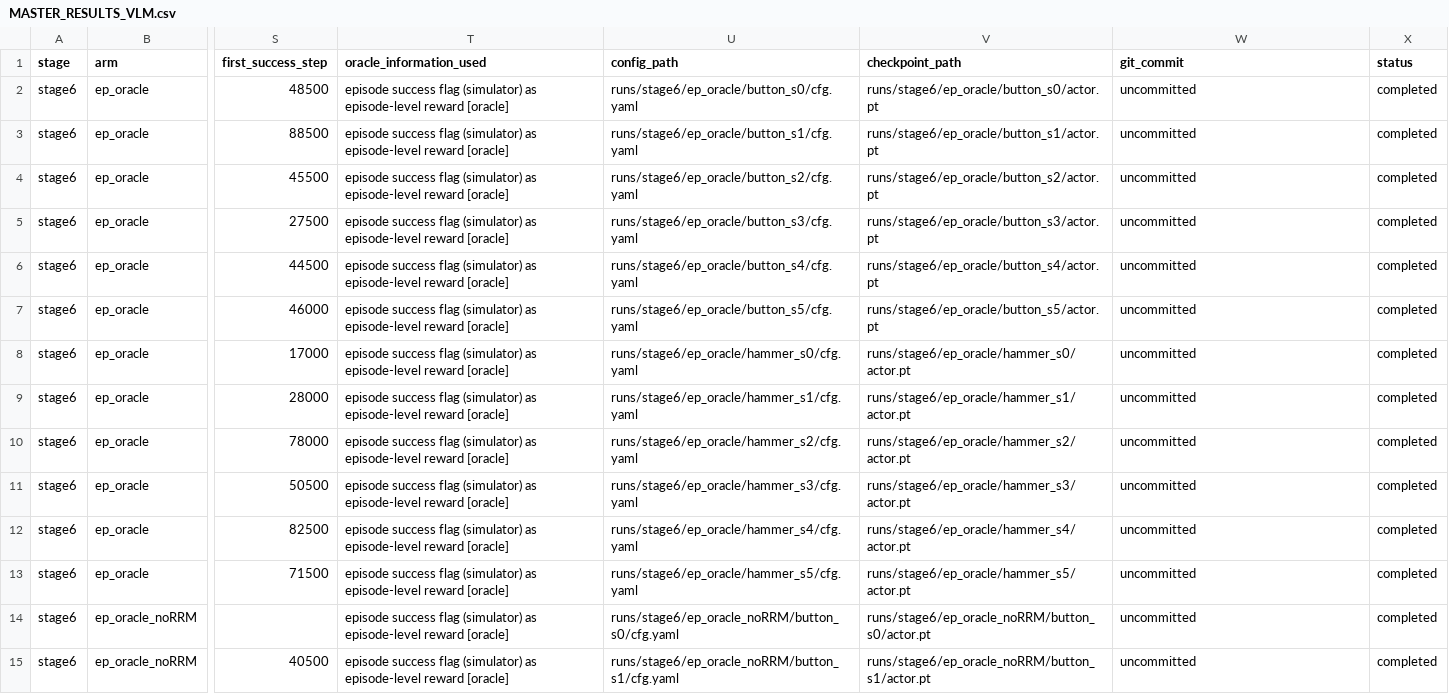
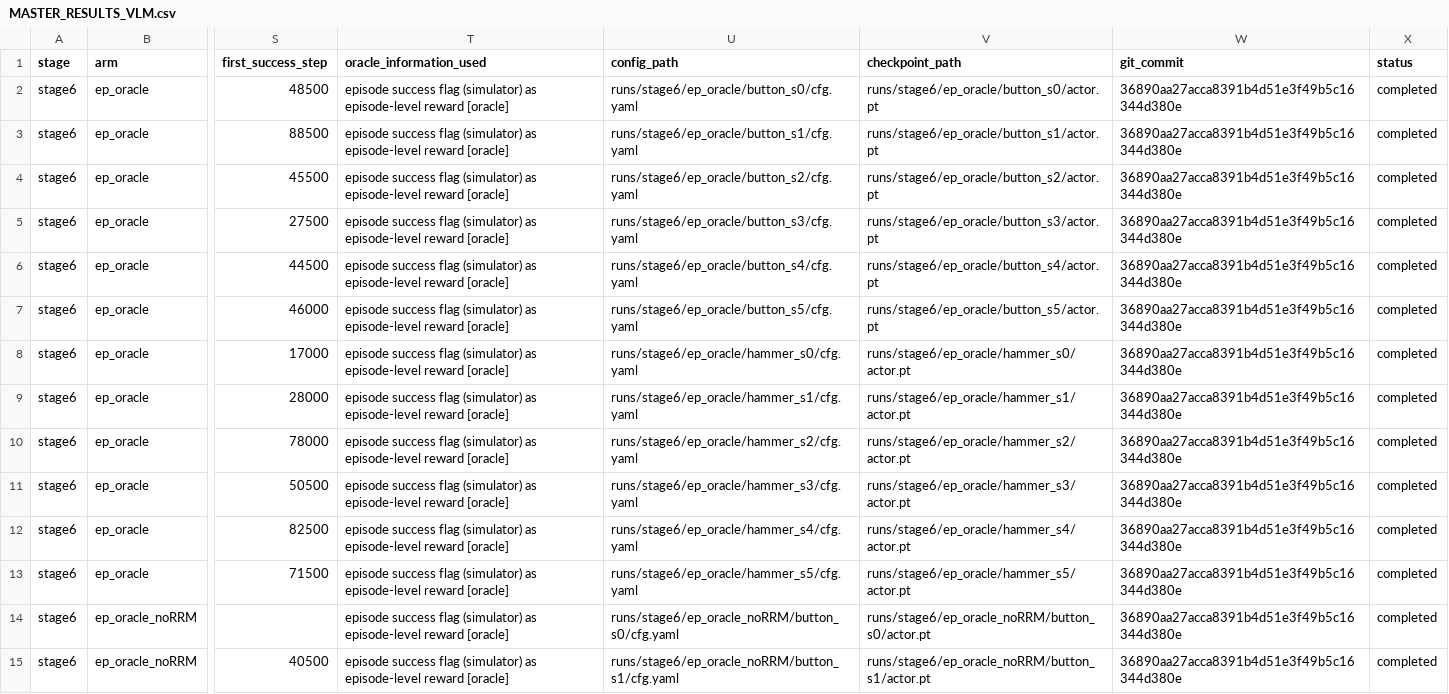
Before and after one commit to Manaswi2006/rl-oracle-testing, a CSV file: experimentation/results/vlm/MASTER_RESULTS_VLM.csv, drawn as a sheet; only a part is shown, gaps mark what is left out; the diff covers the shown part only; the diff names each change by its address in the sheet, - before the commit and + after, or states it on an @@ line.

```diff
--- a/experimentation/results/vlm/MASTER_RESULTS_VLM.csv
+++ b/experimentation/results/vlm/MASTER_RESULTS_VLM.csv
-W2:W15 (git_commit): uncommitted
+W2:W15 (git_commit): 36890aa27acca8391b4d51e3f49b5c16344d380e
```
Also changed, not shown: 72 edited cells elsewhere in this file, 4 other files.
